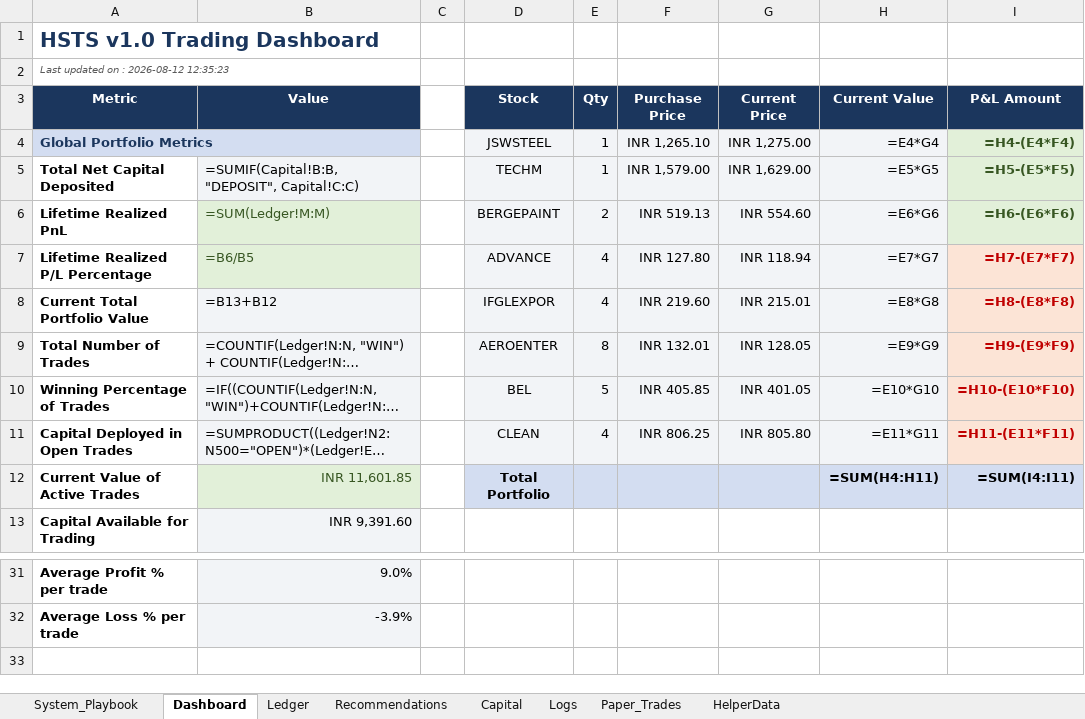
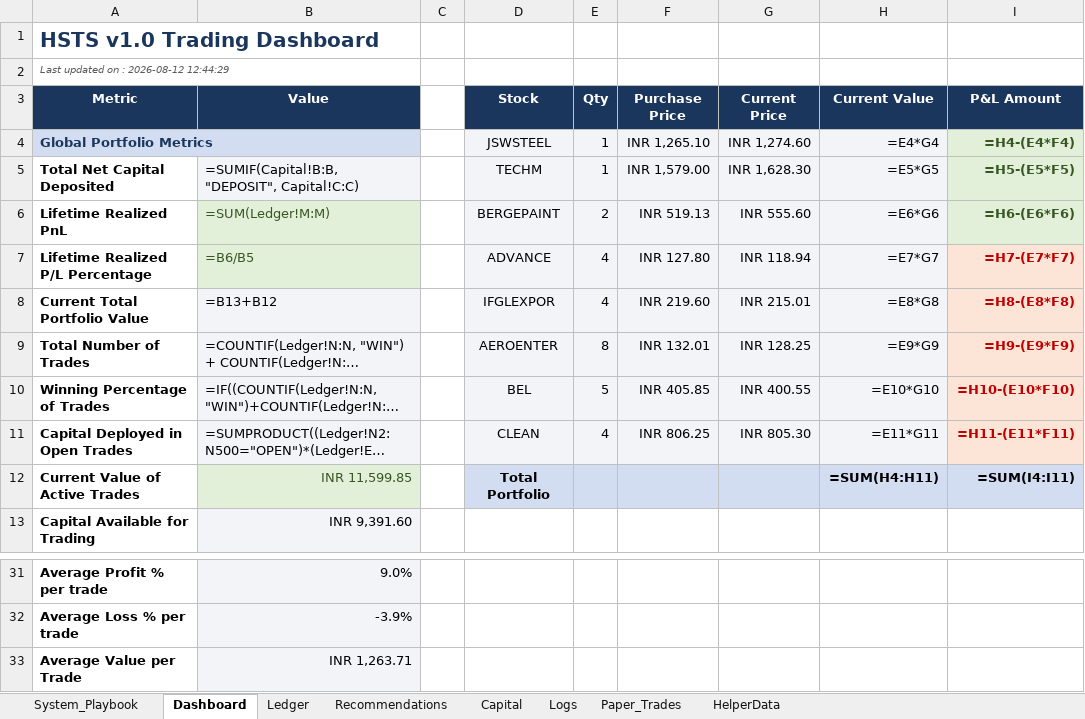
Before and after one commit to SyedTousifMasood/HalaalTrading, an Excel workbook: Trading_Journal.xlsx, sheet Dashboard, drawn as a sheet; only a part is shown, gaps mark what is left out; long unchanged cells end in …; values as stored, in another font and other column widths than the file's, no borders; formulas without a stored value are shown as written; charts and pictures not drawn; rows hold the shown columns only; the diff names each change by its address in the sheet, - before the commit and + after, or states it on an @@ line.

Commit message:
chore(auto-sync): add average trade value to dashboard

```diff
--- a/Trading_Journal.xlsx (sheet Dashboard)
+++ b/Trading_Journal.xlsx (sheet Dashboard)
-A2 (Metric): Last updated on : 2026-08-12 12:35:23
+A2 (Metric): Last updated on : 2026-08-12 12:44:29
-G4 (Current Price): INR 1,275.00
+G4 (Current Price): INR 1,274.60
-G5 (Current Price): INR 1,629.00
+G5 (Current Price): INR 1,628.30
-G6 (Current Price): INR 554.60
+G6 (Current Price): INR 555.60
-G9 (Current Price): INR 128.05
+G9 (Current Price): INR 128.25
-G10 (Current Price): INR 401.05
+G10 (Current Price): INR 400.55
-G11 (Current Price): INR 805.80
+G11 (Current Price): INR 805.30
-B12 (Value): INR 11,601.85
+B12 (Value): INR 11,599.85
+row 33: Average Value per Trade | INR 1,263.71
```
Also changed, not shown: charts or pictures, 1 other file.
